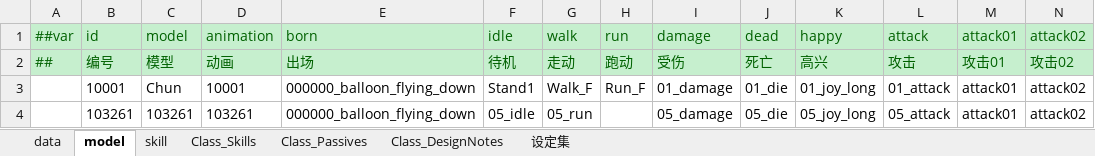
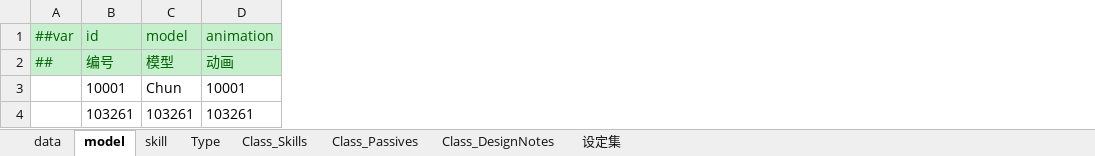
Before and after one commit to jrainstar/wecs, an Excel workbook: Shared/Configs/Datas/gameplay/role.xlsx, sheet model, drawn as a sheet; values as stored, in another font and other column widths than the file's, no borders; the diff names each change by its address in the sheet, - before the commit and + after, or states it on an @@ line.

```diff
--- a/Shared/Configs/Datas/gameplay/role.xlsx (sheet model)
+++ b/Shared/Configs/Datas/gameplay/role.xlsx (sheet model)
+sheet tab: Type
-column E (born), rows 2-4: 出场 | 000000_balloon_flying_down | 000000_balloon_flying_down
-column F (idle), rows 2-4: 待机 | Stand1 | 05_idle
-column G (walk), rows 2-4: 走动 | Walk_F | 05_run
-column H (run), rows 2-3: 跑动 | Run_F
-column I (damage), rows 2-4: 受伤 | 01_damage | 05_damage
-column J (dead), rows 2-4: 死亡 | 01_die | 05_die
-column K (happy), rows 2-4: 高兴 | 01_joy_long | 05_joy_long
-column L (attack), rows 2-4: 攻击 | 01_attack | 05_attack
-column M (attack01), rows 2-4: 攻击01 | attack01 | attack01
-column N (attack02), rows 2-4: 攻击02 | attack02 | attack02
```
Also changed, not shown: sheet skill, Shared/Configs/Datas/gameplay/skill.xlsx, Shared/Configs/Datas/gameplay/timeline.xlsx, 26 other files.
